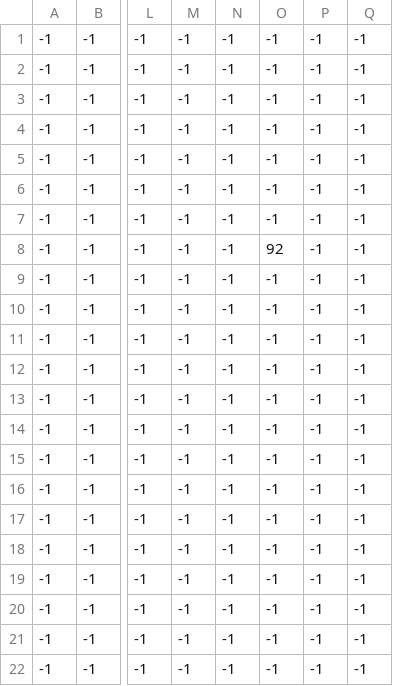
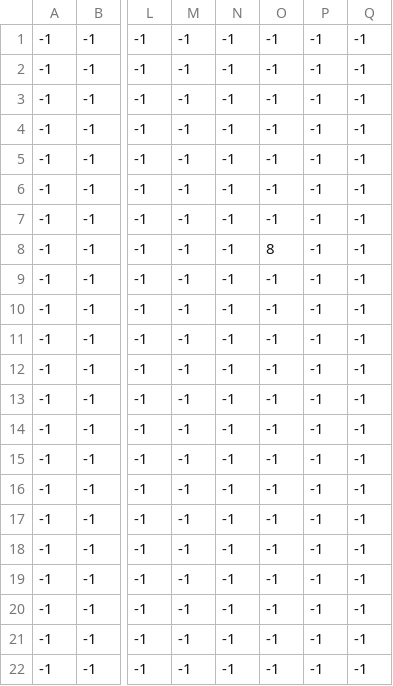
Before and after one commit to LaurentFE/zelda-pygame-training, a CSV file: map/level11_Enemies.csv, drawn as a sheet; only a part is shown, gaps mark what is left out; the diff names each change by its address in the sheet, - before the commit and + after, or states it on an @@ line.

Commit message:
Gameplay - Non spawning monster on level 11, Rock & Arrow spawning
Wrong sprite_id was used in level11_Enemies for the  blue octorock
Octorocks were not shooting rocks in their noses axis, and neither Moblins from their center.

Now it's better.

```diff
--- a/map/level11_Enemies.csv
+++ b/map/level11_Enemies.csv
-O8: 92
+O8: 8
```
Also changed, not shown: 3 other files.
